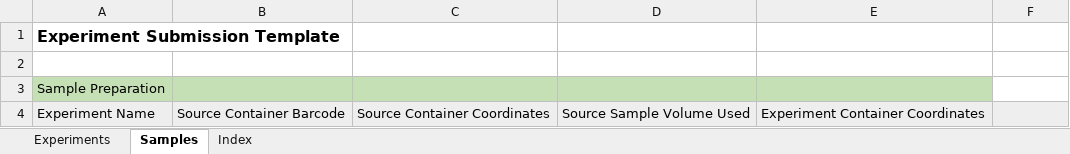
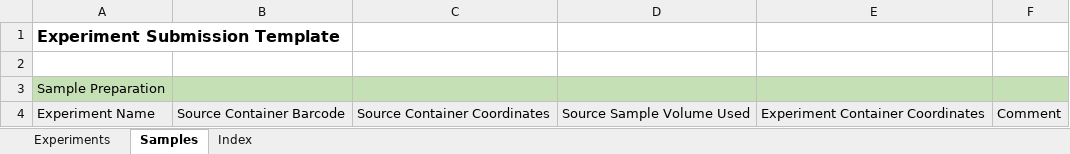
Before and after one commit to c3g/freezeman, an Excel workbook: backend/fms_core/static/submission_templates/Experiment_Infinium_24_v3_5_0.xlsx, sheet Samples, drawn as a sheet; values as stored, in another font and other column widths than the file's, no borders; the diff names each change by its address in the sheet, - before the commit and + after, or states it on an @@ line.

Commit message:
Added comments to the submission templates

```diff
--- a/backend/fms_core/static/submission_templates/Experiment_Infinium_24_v3_5_0.xlsx (sheet Samples)
+++ b/backend/fms_core/static/submission_templates/Experiment_Infinium_24_v3_5_0.xlsx (sheet Samples)
-F3 fill: none
+F3 fill: #C5E0B4
-F4: (empty)
+F4: Comment
```
Also changed, not shown: sheet Experiments, backend/fms_core/static/submission_templates/Experiment_run_MGI_v3_5_0.xlsx.
